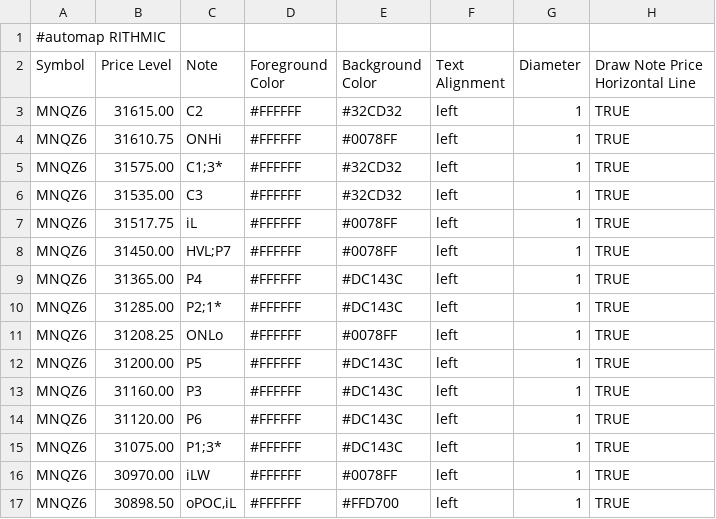
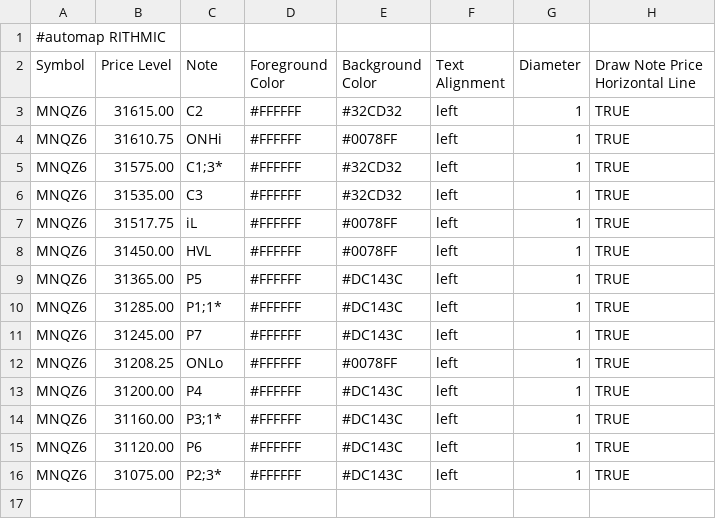
Before and after one commit to bookmapindicators/GEX-Level, a CSV file: gex_bm_cloud_notes.csv, drawn as a sheet.

Commit message:
GEX run 2026-10-07 (abend): 14 levels MNQZ6 (P-Kette re-ranked, HVL plain 31450)

```diff
--- a/gex_bm_cloud_notes.csv
+++ b/gex_bm_cloud_notes.csv
@@ -7,11 +7,10 @@ MNQZ6,31535.00,C3,#FFFFFF,#32CD32,left,1,TRUE
 MNQZ6,31517.75,iL,#FFFFFF,#0078FF,left,1,TRUE
-MNQZ6,31450.00,HVL;P7,#FFFFFF,#0078FF,left,1,TRUE
-MNQZ6,31365.00,P4,#FFFFFF,#DC143C,left,1,TRUE
-MNQZ6,31285.00,P2;1*,#FFFFFF,#DC143C,left,1,TRUE
+MNQZ6,31450.00,HVL,#FFFFFF,#0078FF,left,1,TRUE
+MNQZ6,31365.00,P5,#FFFFFF,#DC143C,left,1,TRUE
+MNQZ6,31285.00,P1;1*,#FFFFFF,#DC143C,left,1,TRUE
+MNQZ6,31245.00,P7,#FFFFFF,#DC143C,left,1,TRUE
 MNQZ6,31208.25,ONLo,#FFFFFF,#0078FF,left,1,TRUE
-MNQZ6,31200.00,P5,#FFFFFF,#DC143C,left,1,TRUE
-MNQZ6,31160.00,P3,#FFFFFF,#DC143C,left,1,TRUE
+MNQZ6,31200.00,P4,#FFFFFF,#DC143C,left,1,TRUE
+MNQZ6,31160.00,P3;1*,#FFFFFF,#DC143C,left,1,TRUE
 MNQZ6,31120.00,P6,#FFFFFF,#DC143C,left,1,TRUE
-MNQZ6,31075.00,P1;3*,#FFFFFF,#DC143C,left,1,TRUE
-MNQZ6,30970.00,iLW,#FFFFFF,#0078FF,left,1,TRUE
-MNQZ6,30898.50,"oPOC,iL",#FFFFFF,#FFD700,left,1,TRUE
+MNQZ6,31075.00,P2;3*,#FFFFFF,#DC143C,left,1,TRUE
```
